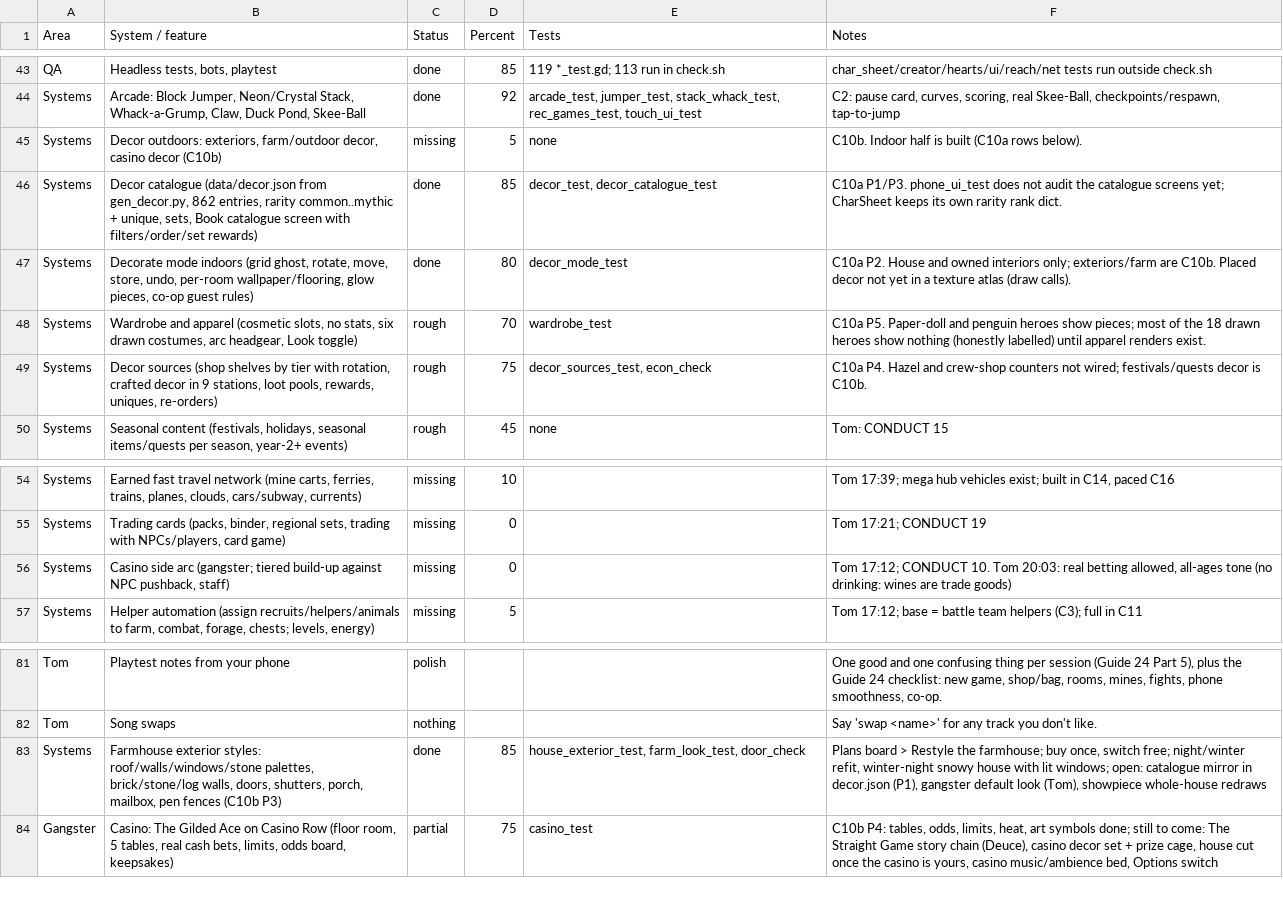
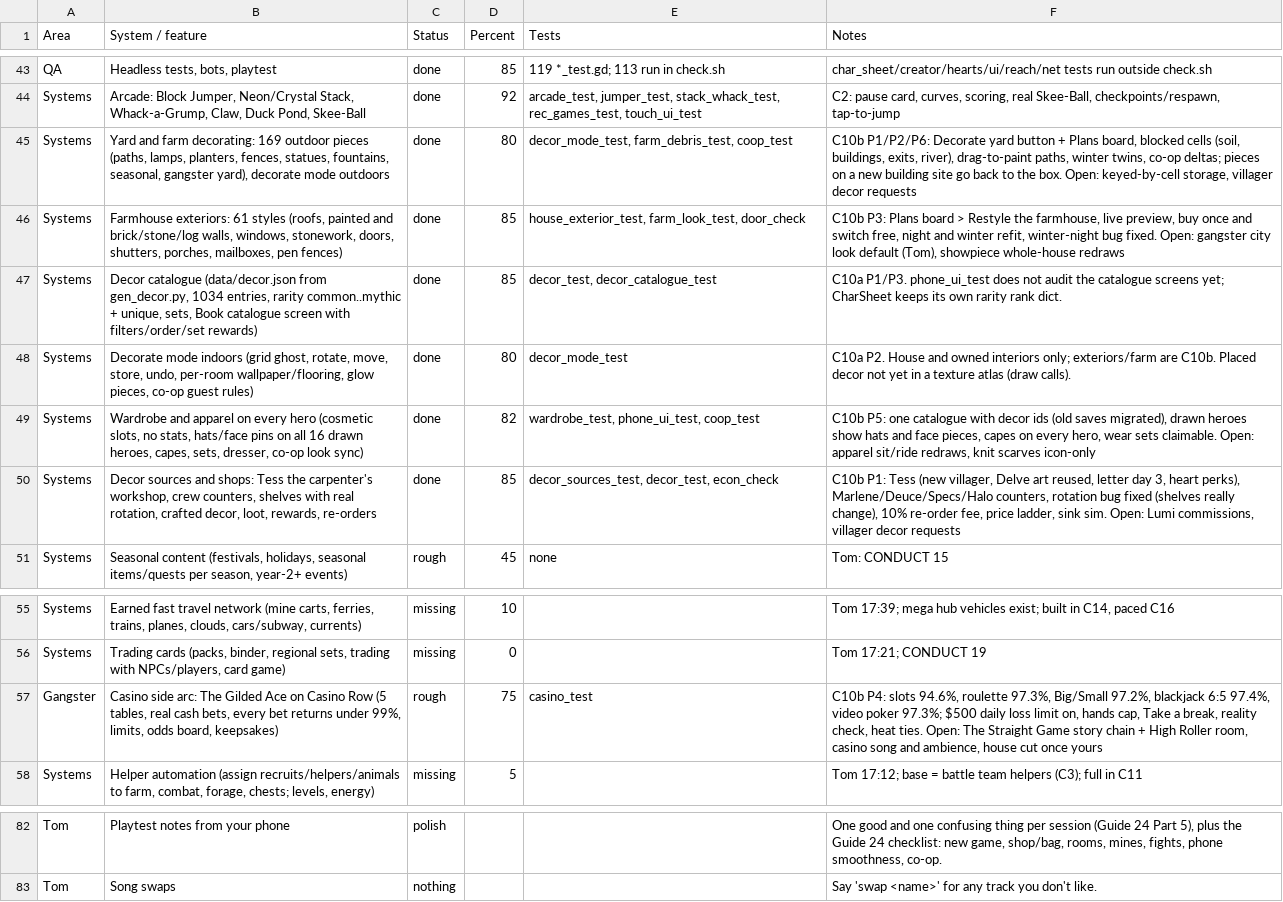
Before and after one commit to Excivious27/Dreams, a CSV file: docs/inventory.csv, drawn as a sheet; only a part is shown, gaps mark what is left out.

```diff
--- a/docs/inventory.csv
+++ b/docs/inventory.csv
@@ -44,7 +44,8 @@ QA,"Headless tests, bots, playtest",done,85,119 *_test.gd; 113 run in check.sh,c
 Systems,"Arcade: Block Jumper, Neon/Crystal Stack, Whack-a-Grump, Claw, Duck Pond, Skee-Ball",done,92,"arcade_test, jumper_test, stack_whack_test, rec_games_test, touch_ui_test","C2: pause card, curves, scoring, real Skee-Ball, checkpoints/respawn, tap-to-jump"
-Systems,"Decor outdoors: exteriors, farm/outdoor decor, casino decor (C10b)",missing,5,none,C10b. Indoor half is built (C10a rows below).
-Systems,"Decor catalogue (data/decor.json from gen_decor.py, 862 entries, rarity common..mythic + unique, sets, Book catalogue screen with filters/order/set rewards)",done,85,"decor_test, decor_catalogue_test",C10a P1/P3. phone_ui_test does not audit the catalogue screens yet; CharSheet keeps its own rarity rank dict.
+Systems,"Yard and farm decorating: 169 outdoor pieces (paths, lamps, planters, fences, statues, fountains, seasonal, gangster yard), decorate mode outdoors",done,80,"decor_mode_test, farm_debris_test, coop_test","C10b P1/P2/P6: Decorate yard button + Plans board, blocked cells (soil, buildings, exits, river), drag-to-paint paths, winter twins, co-op deltas; pieces on a new building site go back to the box. Open: keyed-by-cell storage, villager decor requests"
+Systems,"Farmhouse exteriors: 61 styles (roofs, painted and brick/stone/log walls, windows, stonework, doors, shutters, porches, mailboxes, pen fences)",done,85,"house_exterior_test, farm_look_test, door_check","C10b P3: Plans board > Restyle the farmhouse, live preview, buy once and switch free, night and winter refit, winter-night bug fixed. Open: gangster city look default (Tom), showpiece whole-house redraws"
+Systems,"Decor catalogue (data/decor.json from gen_decor.py, 1034 entries, rarity common..mythic + unique, sets, Book catalogue screen with filters/order/set rewards)",done,85,"decor_test, decor_catalogue_test",C10a P1/P3. phone_ui_test does not audit the catalogue screens yet; CharSheet keeps its own rarity rank dict.
 Systems,"Decorate mode indoors (grid ghost, rotate, move, store, undo, per-room wallpaper/flooring, glow pieces, co-op guest rules)",done,80,decor_mode_test,C10a P2. House and owned interiors only; exteriors/farm are C10b. Placed decor not yet in a texture atlas (draw calls).
-Systems,"Wardrobe and apparel (cosmetic slots, no stats, six drawn costumes, arc headgear, Look toggle)",rough,70,wardrobe_test,C10a P5. Paper-doll and penguin heroes show pieces; most of the 18 drawn heroes show nothing (honestly labelled) until apparel renders exist.
-Systems,"Decor sources (shop shelves by tier with rotation, crafted decor in 9 stations, loot pools, rewards, uniques, re-orders)",rough,75,"decor_sources_test, econ_check",C10a P4. Hazel and crew-shop counters not wired; festivals/quests decor is C10b.
+Systems,"Wardrobe and apparel on every hero (cosmetic slots, no stats, hats/face pins on all 16 drawn heroes, capes, sets, dresser, co-op look sync)",done,82,"wardrobe_test, phone_ui_test, coop_test","C10b P5: one catalogue with decor ids (old saves migrated), drawn heroes show hats and face pieces, capes on every hero, wear sets claimable. Open: apparel sit/ride redraws, knit scarves icon-only"
+Systems,"Decor sources and shops: Tess the carpenter's workshop, crew counters, shelves with real rotation, crafted decor, loot, rewards, re-orders",done,85,"decor_sources_test, decor_test, econ_check","C10b P1: Tess (new villager, Delve art reused, letter day 3, heart perks), Marlene/Deuce/Specs/Halo counters, rotation bug fixed (shelves really change), 10% re-order fee, price ladder, sink sim. Open: Lumi commissions, villager decor requests"
 Systems,"Seasonal content (festivals, holidays, seasonal items/quests per season, year-2+ events)",rough,45,none,Tom: CONDUCT 15
@@ -55,3 +56,3 @@ Systems,"Earned fast travel network (mine carts, ferries, trains, planes, clouds
 Systems,"Trading cards (packs, binder, regional sets, trading with NPCs/players, card game)",missing,0,,Tom 17:21; CONDUCT 19
-Systems,"Casino side arc (gangster; tiered build-up against NPC pushback, staff)",missing,0,,"Tom 17:12; CONDUCT 10. Tom 20:03: real betting allowed, all-ages tone (no drinking: wines are trade goods)"
+Gangster,"Casino side arc: The Gilded Ace on Casino Row (5 tables, real cash bets, every bet returns under 99%, limits, odds board, keepsakes)",rough,75,casino_test,"C10b P4: slots 94.6%, roulette 97.3%, Big/Small 97.2%, blackjack 6:5 97.4%, video poker 97.3%; $500 daily loss limit on, hands cap, Take a break, reality check, heat ties. Open: The Straight Game story chain + High Roller room, casino song and ambience, house cut once yours"
 Systems,"Helper automation (assign recruits/helpers/animals to farm, combat, forage, chests; levels, energy)",missing,5,,Tom 17:12; base = battle team helpers (C3); full in C11
@@ -82,3 +83 @@ Tom,Playtest notes from your phone,polish,,,"One good and one confusing thing pe
 Tom,Song swaps,nothing,,,Say 'swap <name>' for any track you don't like.
-Systems,"Farmhouse exterior styles: roof/walls/windows/stone palettes, brick/stone/log walls, doors, shutters, porch, mailbox, pen fences (C10b P3)",done,85,"house_exterior_test, farm_look_test, door_check","Plans board > Restyle the farmhouse; buy once, switch free; night/winter refit, winter-night snowy house with lit windows; open: catalogue mirror in decor.json (P1), gangster default look (Tom), showpiece whole-house redraws"
-Gangster,"Casino: The Gilded Ace on Casino Row (floor room, 5 tables, real cash bets, limits, odds board, keepsakes)",partial,75,casino_test,"C10b P4: tables, odds, limits, heat, art symbols done; still to come: The Straight Game story chain (Deuce), casino decor set + prize cage, house cut once the casino is yours, casino music/ambience bed, Options switch"
```
Also changed, not shown: 1 other file.
